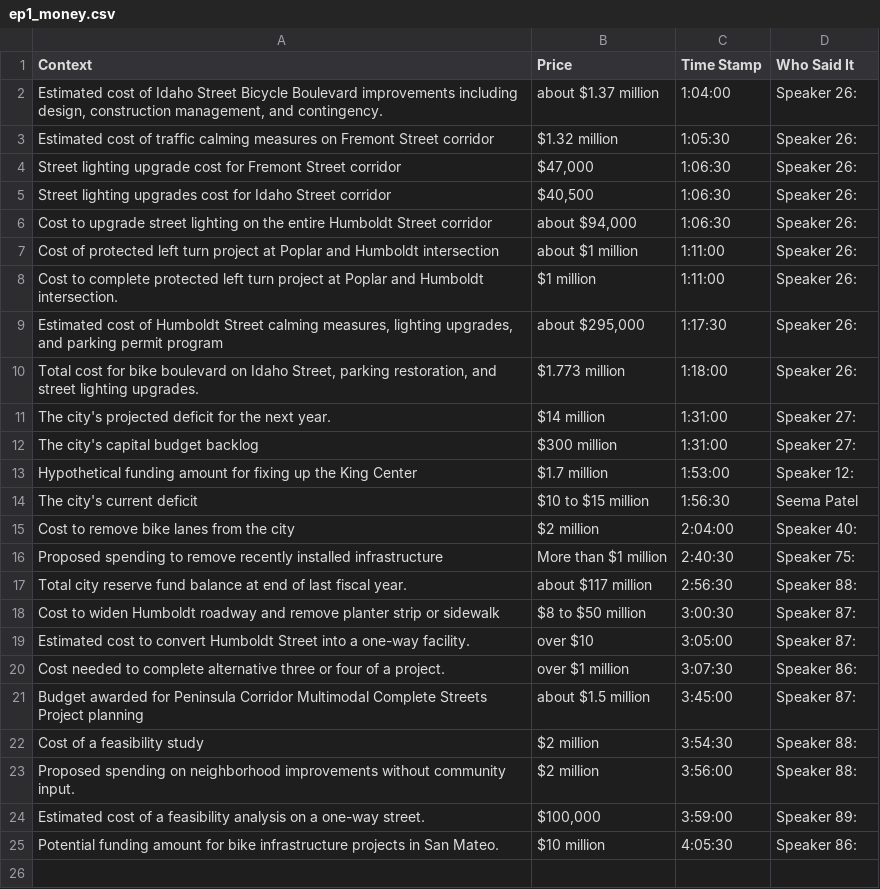
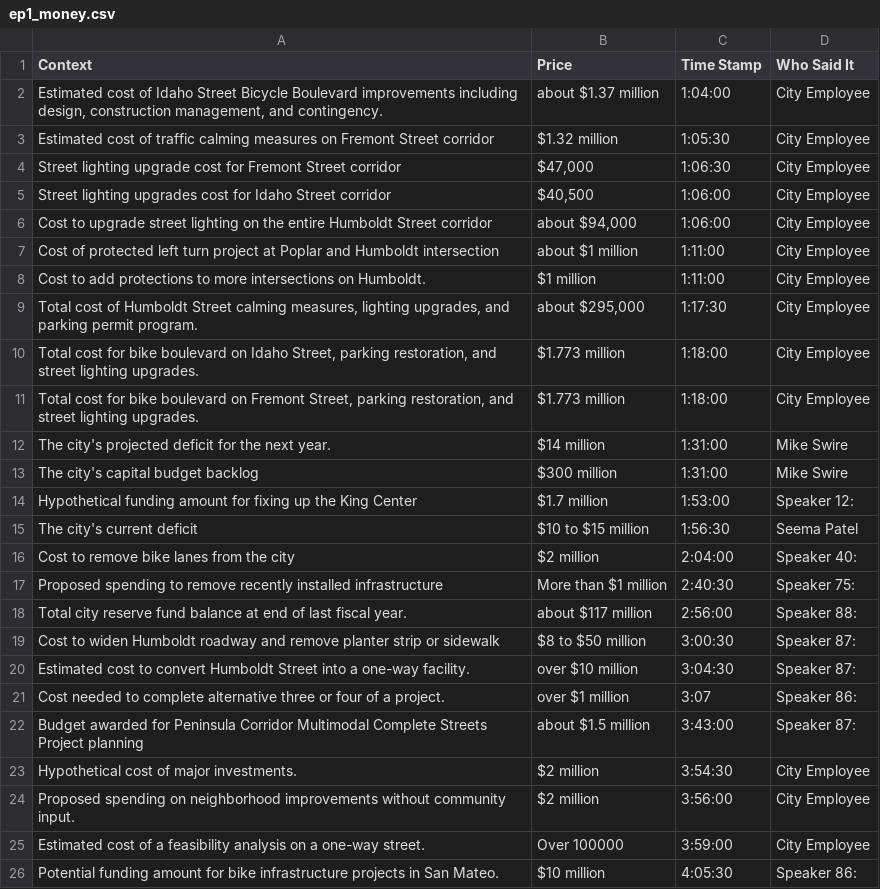
Before and after one commit to jinxjax19/justdotherightthing, a CSV file: data/ep1_money.csv, drawn as a sheet.

```diff
--- a/data/ep1_money.csv
+++ b/data/ep1_money.csv
@@ -1,13 +1,14 @@
 Context,Price,Time Stamp,Who Said It
-"Estimated cost of Idaho Street Bicycle Boulevard improvements including design, construction management, and contingency.",about $1.37 million,1:04:00,Speaker 26:
-Estimated cost of traffic calming measures on Fremont Street corridor,$1.32 million,1:05:30,Speaker 26:
-Street lighting upgrade cost for Fremont Street corridor,"$47,000 ",1:06:30,Speaker 26:
-Street lighting upgrades cost for Idaho Street corridor,"$40,500 ",1:06:30,Speaker 26:
-Cost to upgrade street lighting on the entire Humboldt Street corridor,"about $94,000",1:06:30,Speaker 26:
-Cost of protected left turn project at Poplar and Humboldt intersection,about $1 million,1:11:00,Speaker 26:
-Cost to complete protected left turn project at Poplar and Humboldt intersection.,$1 million,1:11:00,Speaker 26:
-"Estimated cost of Humboldt Street calming measures, lighting upgrades, and parking permit program","about $295,000",1:17:30,Speaker 26:
-"Total cost for bike boulevard on Idaho Street, parking restoration, and street lighting upgrades.",$1.773 million,1:18:00,Speaker 26:
-The city's projected deficit for the next year.,$14 million,1:31:00,Speaker 27:
-The city's capital budget backlog,$300 million,1:31:00,Speaker 27:
+"Estimated cost of Idaho Street Bicycle Boulevard improvements including design, construction management, and contingency.",about $1.37 million,1:04:00,City Employee
+Estimated cost of traffic calming measures on Fremont Street corridor,$1.32 million,1:05:30,City Employee
+Street lighting upgrade cost for Fremont Street corridor,"$47,000 ",1:06:30,City Employee
+Street lighting upgrades cost for Idaho Street corridor,"$40,500 ",1:06:00,City Employee
+Cost to upgrade street lighting on the entire Humboldt Street corridor,"about $94,000",1:06:00,City Employee
+Cost of protected left turn project at Poplar and Humboldt intersection,about $1 million,1:11:00,City Employee
+Cost to add protections to more intersections on Humboldt.,$1 million,1:11:00,City Employee
+"Total cost of Humboldt Street calming measures, lighting upgrades, and parking permit program.","about $295,000",1:17:30,City Employee
+"Total cost for bike boulevard on Idaho Street, parking restoration, and street lighting upgrades.",$1.773 million,1:18:00,City Employee
+"Total cost for bike boulevard on Fremont Street, parking restoration, and street lighting upgrades.",$1.773 million,1:18:00,City Employee
+The city's projected deficit for the next year.,$14 million,1:31:00,Mike Swire
+The city's capital budget backlog,$300 million,1:31:00,Mike Swire
 Hypothetical funding amount for fixing up the King Center,$1.7 million,1:53:00,Speaker 12:
@@ -16,10 +17,10 @@ Cost to remove bike lanes from the city,$2 million,2:04:00,Speaker 40:
 Proposed spending to remove recently installed infrastructure,More than $1 million,2:40:30,Speaker 75:
-Total city reserve fund balance at end of last fiscal year.,about $117 million,2:56:30,Speaker 88:
+Total city reserve fund balance at end of last fiscal year.,about $117 million,2:56:00,Speaker 88:
 Cost to widen Humboldt roadway and remove planter strip or sidewalk,$8 to $50 million,3:00:30,Speaker 87:
-Estimated cost to convert Humboldt Street into a one-way facility.,over $10,3:05:00,Speaker 87:
-Cost needed to complete alternative three or four of a project.,over $1 million,3:07:30,Speaker 86:
-Budget awarded for Peninsula Corridor Multimodal Complete Streets Project planning,about $1.5 million,3:45:00,Speaker 87:
-Cost of a feasibility study,$2 million,3:54:30,Speaker 88:
-Proposed spending on neighborhood improvements without community input.,$2 million,3:56:00,Speaker 88:
-Estimated cost of a feasibility analysis on a one-way street.,"$100,000 ",3:59:00,Speaker 89:
+Estimated cost to convert Humboldt Street into a one-way facility.,over $10 million,3:04:30,Speaker 87:
+Cost needed to complete alternative three or four of a project.,over $1 million,3:07,Speaker 86:
+Budget awarded for Peninsula Corridor Multimodal Complete Streets Project planning,about $1.5 million,3:43:00,Speaker 87:
+Hypothetical cost of major investments.,$2 million,3:54:30,City Employee
+Proposed spending on neighborhood improvements without community input.,$2 million,3:56:00,City Employee
+Estimated cost of a feasibility analysis on a one-way street.,Over 100000,3:59:00,City Employee
 Potential funding amount for bike infrastructure projects in San Mateo.,$10 million,4:05:30,Speaker 86:
```
Also changed, not shown: 7 other files.
